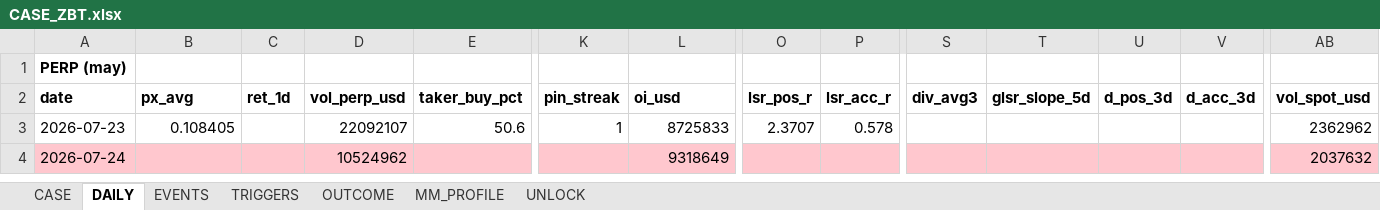
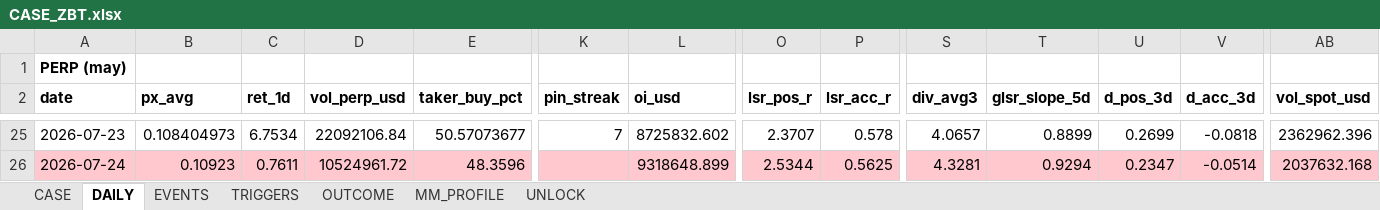
Before and after one commit to Tienbui228/whale_data, an Excel workbook: docs/case_files/CASE_ZBT.xlsx, sheet DAILY, drawn as a sheet; only a part is shown, gaps mark what is left out; values as stored, in another font and other column widths than the file's, no borders; addresses are those after the commit; the diff covers the shown part only; the diff names each change by its address in the sheet, - before the commit and + after, or states it on an @@ line.

```diff
--- a/docs/case_files/CASE_ZBT.xlsx (sheet DAILY)
+++ b/docs/case_files/CASE_ZBT.xlsx (sheet DAILY)
-B25 (px_avg): 0.108405
+B25 (px_avg): 0.108404973
-C25 (ret_1d): (empty)
+C25 (ret_1d): 6.7534
-D25 (vol_perp_usd): 22092107
+D25 (vol_perp_usd): 22092106.84
-E25 (taker_buy_pct): 50.6
+E25 (taker_buy_pct): 50.57073677
-K25 (pin_streak): 1
+K25 (pin_streak): 7
-L25 (oi_usd): 8725833
+L25 (oi_usd): 8725832.602
-S25 (div_avg3): (empty)
+S25 (div_avg3): 4.0657
-T25 (glsr_slope_5d): (empty)
+T25 (glsr_slope_5d): 0.8899
-U25 (d_pos_3d): (empty)
+U25 (d_pos_3d): 0.2699
-V25 (d_acc_3d): (empty)
+V25 (d_acc_3d): -0.0818
-AB25 (vol_spot_usd): 2362962
+AB25 (vol_spot_usd): 2362962.396
-B26 (px_avg): (empty)
+B26 (px_avg): 0.10923
-C26 (ret_1d): (empty)
+C26 (ret_1d): 0.7611
-D26 (vol_perp_usd): 10524962
+D26 (vol_perp_usd): 10524961.72
-E26 (taker_buy_pct): (empty)
+E26 (taker_buy_pct): 48.3596
-L26 (oi_usd): 9318649
+L26 (oi_usd): 9318648.899
-O26 (lsr_pos_r): (empty)
+O26 (lsr_pos_r): 2.5344
-P26 (lsr_acc_r): (empty)
+P26 (lsr_acc_r): 0.5625
-S26 (div_avg3): (empty)
+S26 (div_avg3): 4.3281
-T26 (glsr_slope_5d): (empty)
+T26 (glsr_slope_5d): 0.9294
-U26 (d_pos_3d): (empty)
+U26 (d_pos_3d): 0.2347
-V26 (d_acc_3d): (empty)
+V26 (d_acc_3d): -0.0514
-AB26 (vol_spot_usd): 2037632
+AB26 (vol_spot_usd): 2037632.168
```
Also changed, not shown: 22 added rows and 99 edited cells elsewhere in this sheet, sheet CASE, sheet OUTCOME, sheet UNLOCK, 3 other files.
